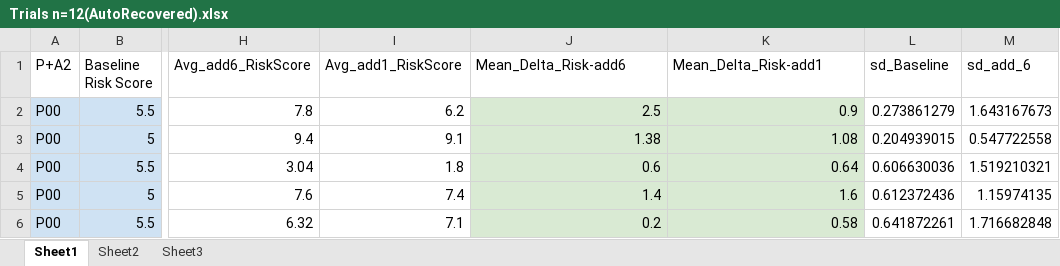
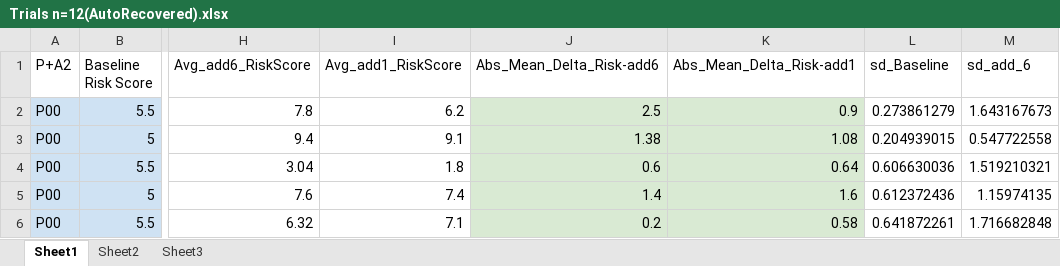
Before and after one commit to 036panda/PALS-Project, an Excel workbook: Trials n=12(AutoRecovered).xlsx, sheet Sheet1, drawn as a sheet; only a part is shown, gaps mark what is left out; values as stored, in another font and other column widths than the file's, no borders; charts and pictures not drawn; the diff names each change by its address in the sheet, - before the commit and + after, or states it on an @@ line.

```diff
--- a/Trials n=12(AutoRecovered).xlsx (sheet Sheet1)
+++ b/Trials n=12(AutoRecovered).xlsx (sheet Sheet1)
-J1: Mean_Delta_Risk-add6
+J1: Abs_Mean_Delta_Risk-add6
-K1: Mean_Delta_Risk-add1
+K1: Abs_Mean_Delta_Risk-add1
```
Also changed, not shown: charts or pictures, 30 other files.
